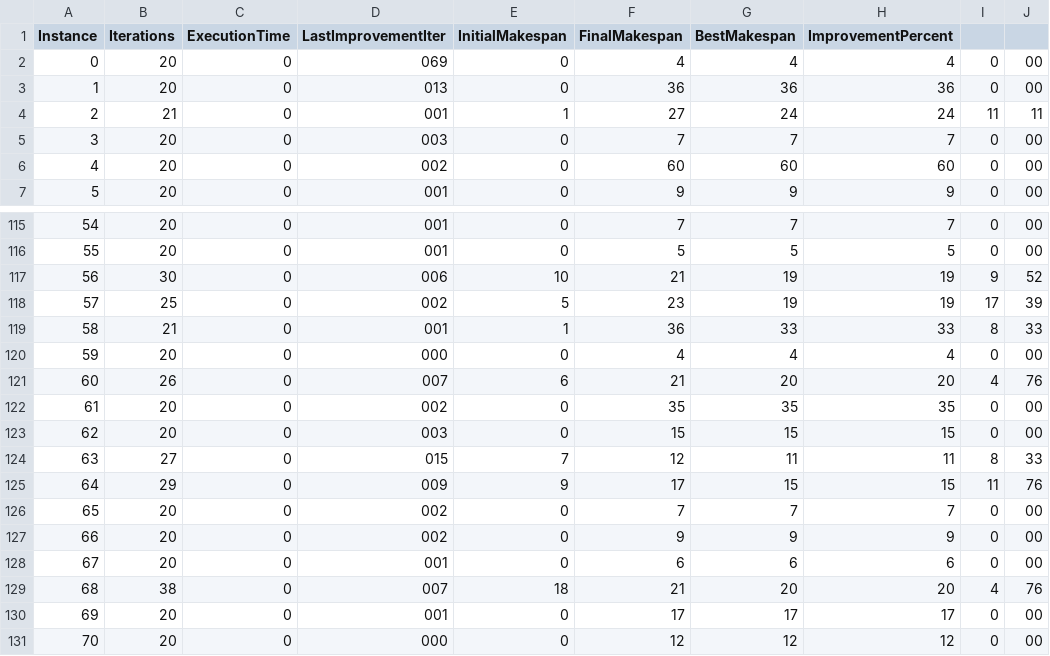
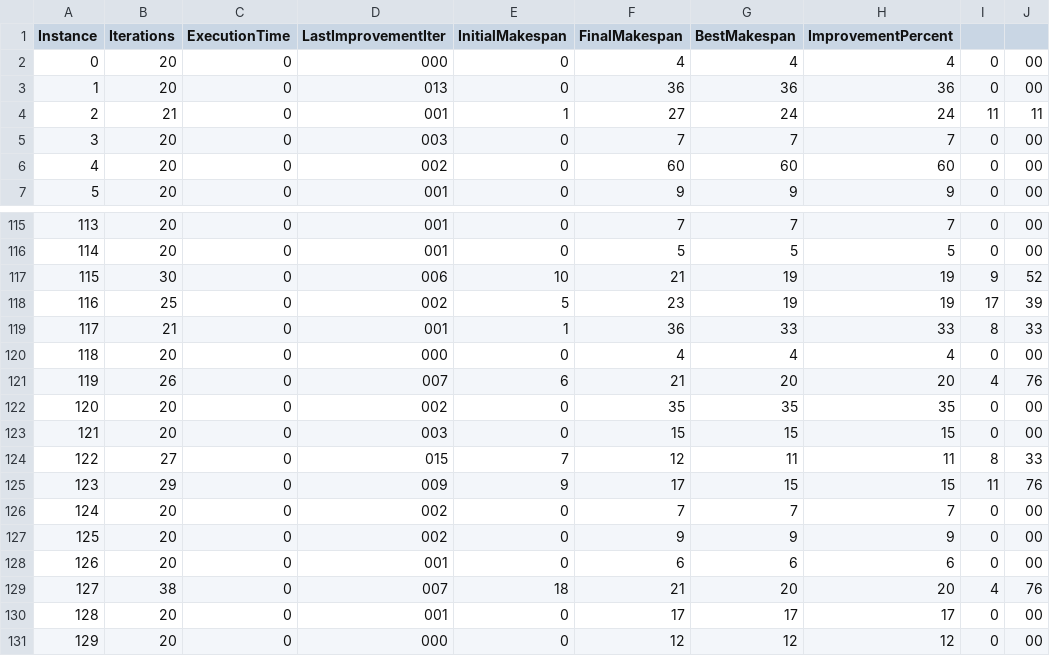
Before and after one commit to ChloeLarroze/LAHC-ParallelMachineScheduling, a CSV file: resources/out/benchmark#2.csv, drawn as a sheet; only a part is shown, gaps mark what is left out; the diff covers the shown part only.

```diff
--- a/resources/out/benchmark#2.csv
+++ b/resources/out/benchmark#2.csv
@@ -1,3 +1,3 @@
 Instance,Iterations,ExecutionTime,LastImprovementIter,InitialMakespan,FinalMakespan,BestMakespan,ImprovementPercent
-0,20,0,069,0,4,4,4,0,00
+0,20,0,000,0,4,4,4,0,00
 1,20,0,013,0,36,36,36,0,00
@@ -115,17 +115,17 @@ Instance,Iterations,ExecutionTime,LastImprovementIter,InitialMakespan,FinalMakes
-54,20,0,001,0,7,7,7,0,00
-55,20,0,001,0,5,5,5,0,00
-56,30,0,006,10,21,19,19,9,52
-57,25,0,002,5,23,19,19,17,39
-58,21,0,001,1,36,33,33,8,33
-59,20,0,000,0,4,4,4,0,00
-60,26,0,007,6,21,20,20,4,76
-61,20,0,002,0,35,35,35,0,00
-62,20,0,003,0,15,15,15,0,00
-63,27,0,015,7,12,11,11,8,33
-64,29,0,009,9,17,15,15,11,76
-65,20,0,002,0,7,7,7,0,00
-66,20,0,002,0,9,9,9,0,00
-67,20,0,001,0,6,6,6,0,00
-68,38,0,007,18,21,20,20,4,76
-69,20,0,001,0,17,17,17,0,00
-70,20,0,000,0,12,12,12,0,00
+113,20,0,001,0,7,7,7,0,00
+114,20,0,001,0,5,5,5,0,00
+115,30,0,006,10,21,19,19,9,52
+116,25,0,002,5,23,19,19,17,39
+117,21,0,001,1,36,33,33,8,33
+118,20,0,000,0,4,4,4,0,00
+119,26,0,007,6,21,20,20,4,76
+120,20,0,002,0,35,35,35,0,00
+121,20,0,003,0,15,15,15,0,00
+122,27,0,015,7,12,11,11,8,33
+123,29,0,009,9,17,15,15,11,76
+124,20,0,002,0,7,7,7,0,00
+125,20,0,002,0,9,9,9,0,00
+126,20,0,001,0,6,6,6,0,00
+127,38,0,007,18,21,20,20,4,76
+128,20,0,001,0,17,17,17,0,00
+129,20,0,000,0,12,12,12,0,00
```
Also changed, not shown: 50 edited cells elsewhere in this file, 1 other file.
